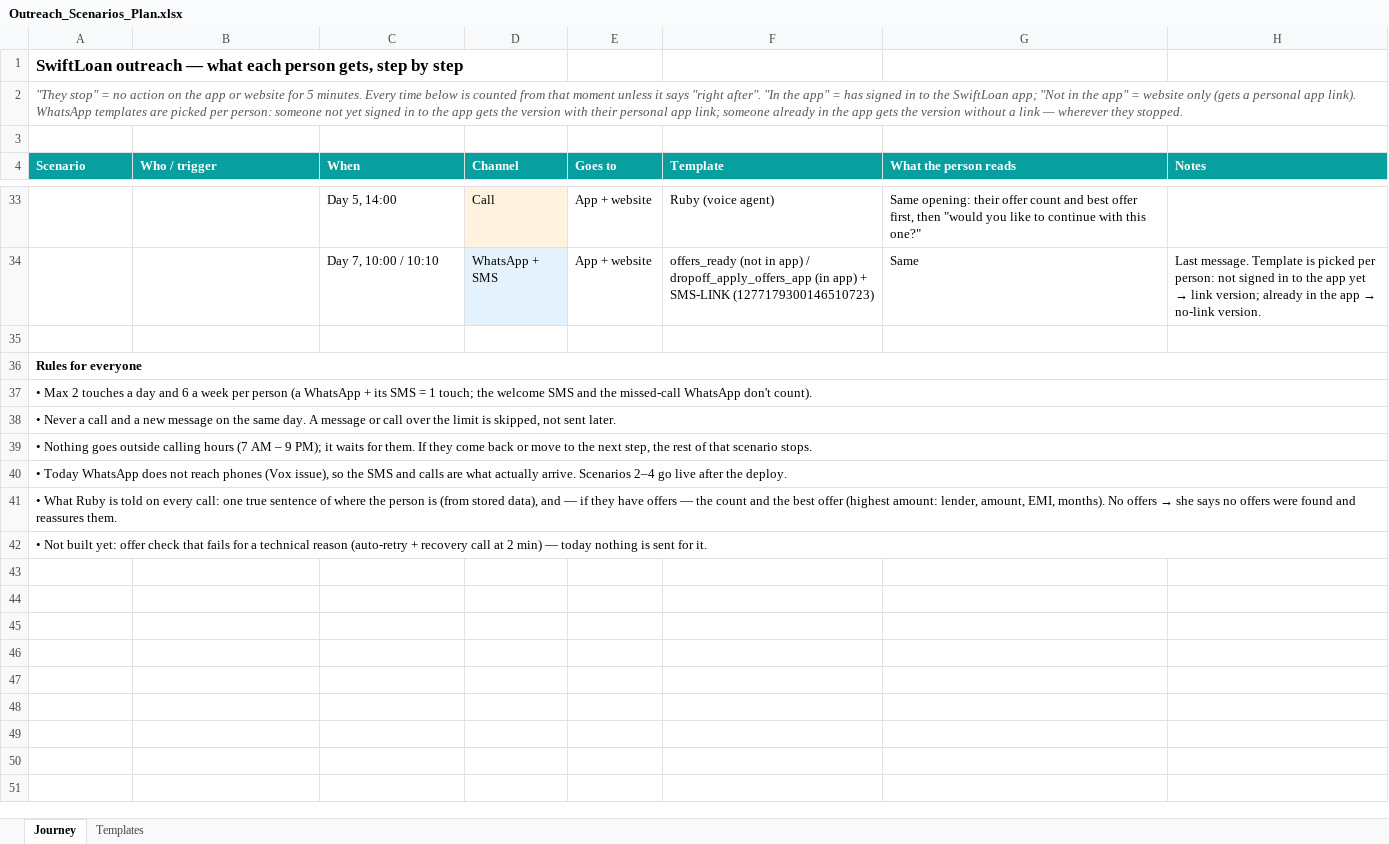
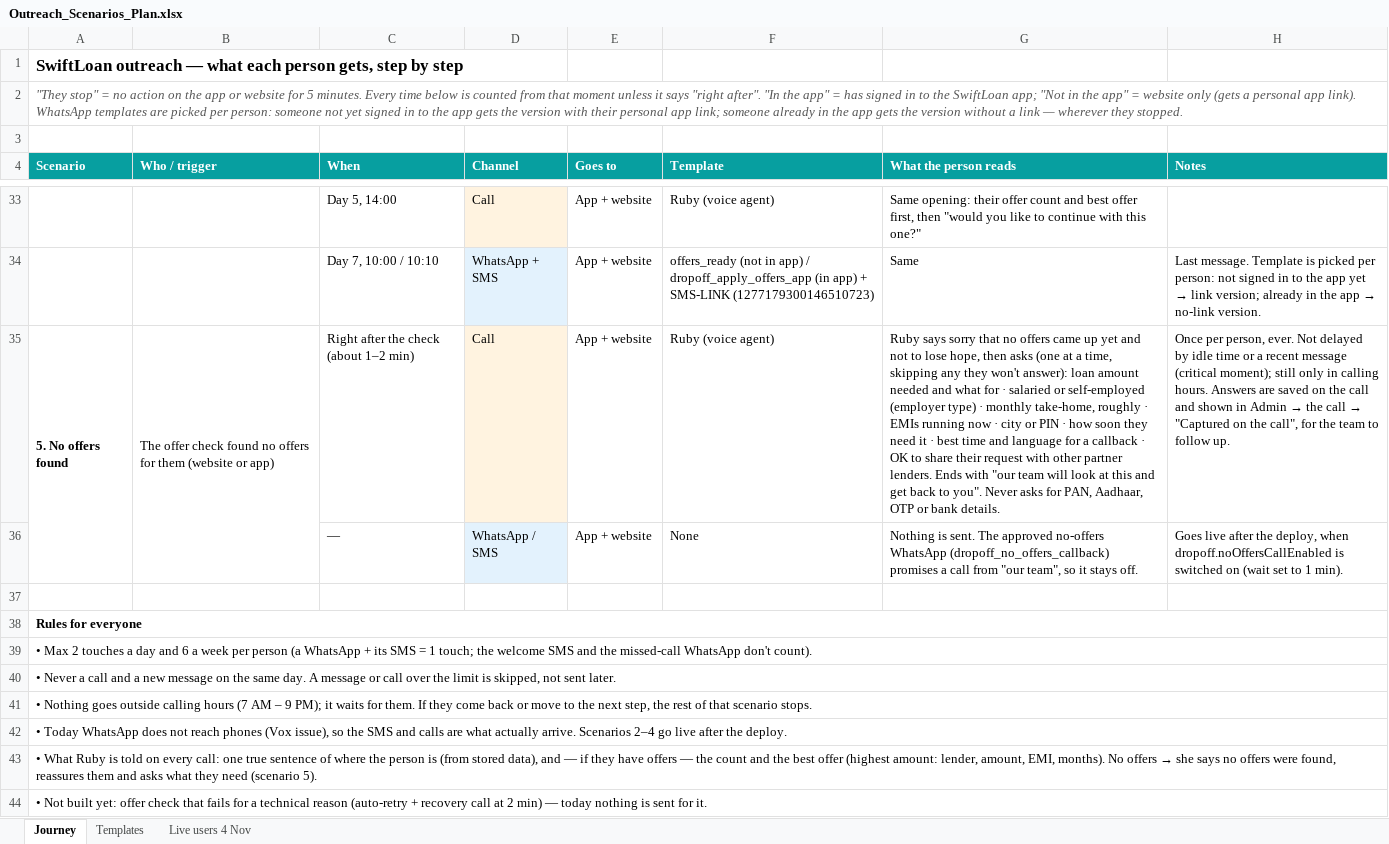
Before and after one commit to sachintulla/SwiftLoan-Platform, an Excel workbook: docs/Outreach_Scenarios_Plan.xlsx, sheet Journey, drawn as a sheet; only a part is shown, gaps mark what is left out; values as stored, in another font and other column widths than the file's, no borders; addresses are those after the commit; the diff names each change by its address in the sheet, - before the commit and + after, or states it on an @@ line.

```diff
--- a/docs/Outreach_Scenarios_Plan.xlsx (sheet Journey)
+++ b/docs/Outreach_Scenarios_Plan.xlsx (sheet Journey)
+sheet tab: Live users 4 Nov
+row 35: 5. No offers found | The offer check found no offers for them (website or app) | Right after the check (about 1–2 min) | Call | App + website | Ruby (voice agent) | Ruby says sorry that no offers came up yet and not to lose hope, then asks (one at a time, skipping any they won't answer): loan amount needed and what for · salaried or self-employed (employer type) · monthly take-home, roughly · EMIs running now · city or PIN · how soon they need it · best time and language for a callback · OK to share their request with other partner lenders. Ends with "our team will look at this and get back to you". Never asks for PAN, Aadhaar, OTP or bank details. | Once per person, ever. Not delayed by idle time or a recent message (critical moment); still only in calling hours. Answers are saved on the call and shown in Admin → the call → "Captured on the call", for the team to follow up.
+row 36:  |  | — | WhatsApp / SMS | App + website | None | Nothing is sent. The approved no-offers WhatsApp (dropoff_no_offers_callback) promises a call from "our team", so it stays off. | Goes live after the deploy, when dropoff.noOffersCallEnabled is switched on (wait set to 1 min).
-A43 (Scenario): …offers were found and reassures them.
+A43 (Scenario): …offers were found, reassures them and asks what they need (scenario 5).
```
Also changed, not shown: 15 other files.
